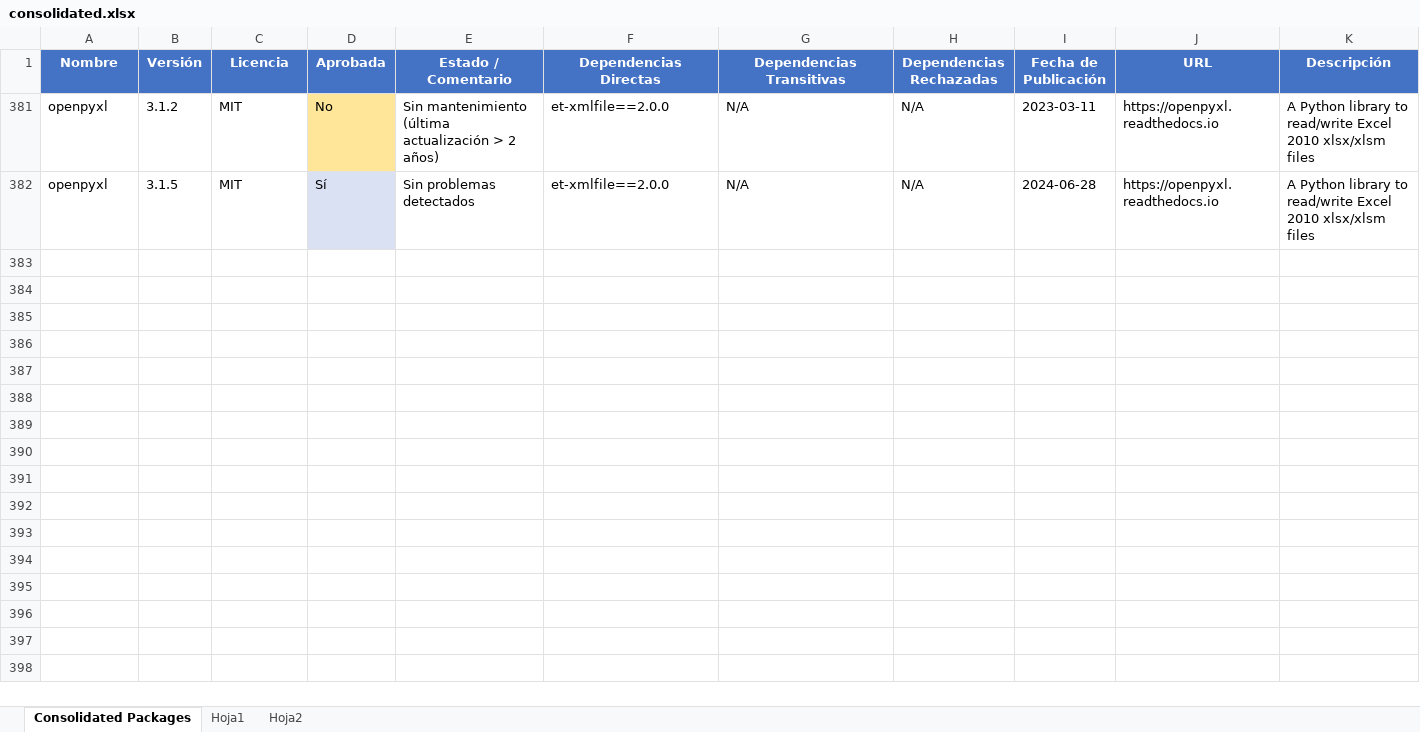
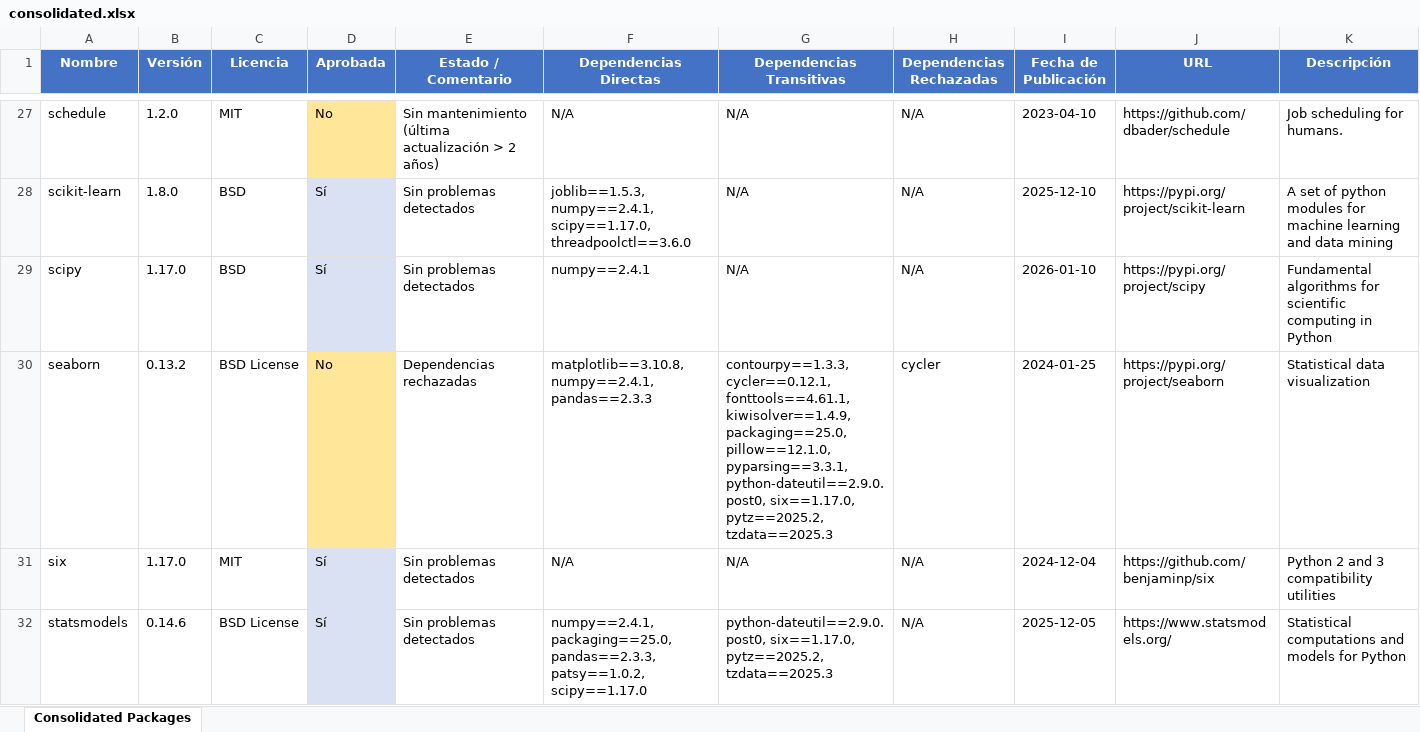
Before and after one commit to estibenlicona/guides, an Excel workbook: consolidated.xlsx, sheet Consolidated Packages, drawn as a sheet; only a part is shown, gaps mark what is left out; values as stored, in another font and other column widths than the file's, no borders; addresses are those after the commit; the diff covers the shown part only; the diff names each change by its address in the sheet, - before the commit and + after, or states it on an @@ line.

Commit message:
cargar consolidado

```diff
--- a/consolidated.xlsx (sheet Consolidated Packages)
+++ b/consolidated.xlsx (sheet Consolidated Packages)
-sheet tab: Hoja1
-sheet tab: Hoja2
-A27 (Nombre): openpyxl
+A27 (Nombre): schedule
-B27 (Versión): 3.1.2
+B27 (Versión): 1.2.0
-F27 (Dependencias Directas): et-xmlfile==2.0.0
+F27 (Dependencias Directas): N/A
-I27 (Fecha de Publicación): 2023-03-11
+I27 (Fecha de Publicación): 2023-04-10
-J27 (URL): https://openpyxl.readthedocs.io
+J27 (URL): https://github.com/dbader/schedule
-K27 (Descripción): A Python library to read/write Excel 2010 xlsx/xlsm files
+K27 (Descripción): Job scheduling for humans.
+row 28: scikit-learn | 1.8.0 | BSD | Sí | Sin problemas detectados | joblib==1.5.3, numpy==2.4.1, scipy==1.17.0, threadpoolctl==3.6.0 | N/A | N/A | 2025-12-10 | https://pypi.org/project/scikit-learn | A set of python modules for machine learning and data mining
+row 29: scipy | 1.17.0 | BSD | Sí | Sin problemas detectados | numpy==2.4.1 | N/A | N/A | 2026-01-10 | https://pypi.org/project/scipy | Fundamental algorithms for scientific computing in Python
+row 30: seaborn | 0.13.2 | BSD License | No | Dependencias rechazadas | matplotlib==3.10.8, numpy==2.4.1, pandas==2.3.3 | contourpy==1.3.3, cycler==0.12.1, fonttools==4.61.1, kiwisolver==1.4.9, packaging==25.0, pillow==12.1.0, pyparsing==3.3.1, python-dateutil==2.9.0.post0, six==1.17.0, pytz==2025.2, tzdata==2025.3 | cycler | 2024-01-25 | https://pypi.org/project/seaborn | Statistical data visualization
-A31 (Nombre): openpyxl
+A31 (Nombre): six
-B31 (Versión): 3.1.5
+B31 (Versión): 1.17.0
-F31 (Dependencias Directas): et-xmlfile==2.0.0
+F31 (Dependencias Directas): N/A
-I31 (Fecha de Publicación): 2024-06-28
+I31 (Fecha de Publicación): 2024-12-04
-J31 (URL): https://openpyxl.readthedocs.io
+J31 (URL): https://github.com/benjaminp/six
-K31 (Descripción): A Python library to read/write Excel 2010 xlsx/xlsm files
+K31 (Descripción): Python 2 and 3 compatibility utilities
+row 32: statsmodels | 0.14.6 | BSD License | Sí | Sin problemas detectados | numpy==2.4.1, packaging==25.0, pandas==2.3.3, patsy==1.0.2, scipy==1.17.0 | python-dateutil==2.9.0.post0, six==1.17.0, pytz==2025.2, tzdata==2025.3 | N/A | 2025-12-05 | https://www.statsmodels.org/ | Statistical computations and models for Python
```
Also changed, not shown: 22 added rows and 9 hidden or unhidden rows elsewhere in this sheet, hidden cells.
